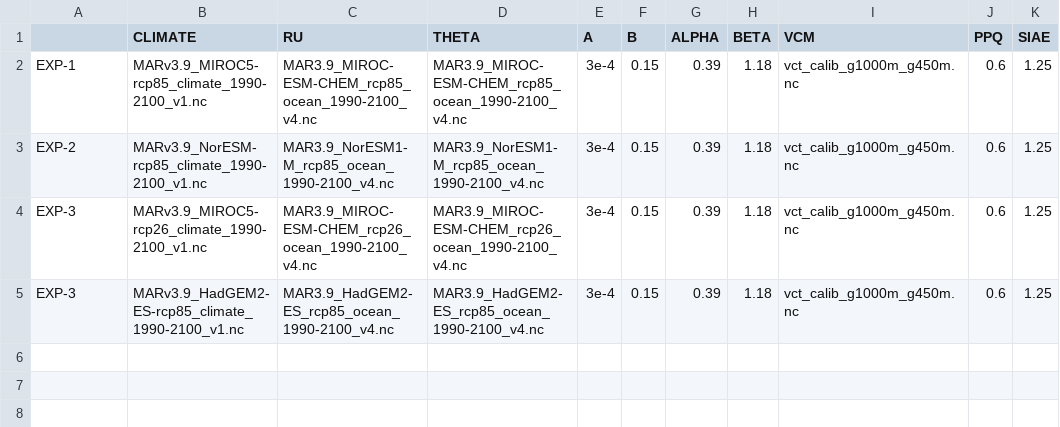
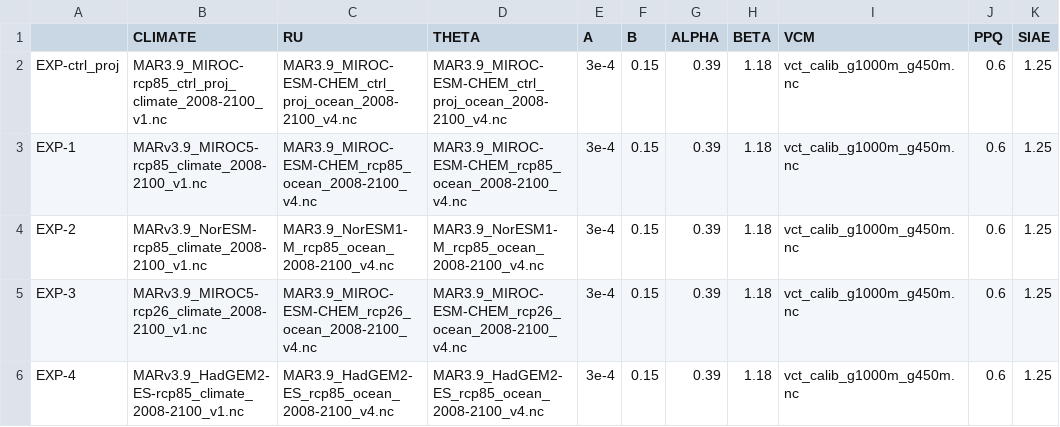
Before and after one commit to pism/pism-greenland, a CSV file: uncertainty_qunatification/prognostic_open.csv, drawn as a sheet.

```diff
--- a/uncertainty_qunatification/prognostic_open.csv
+++ b/uncertainty_qunatification/prognostic_open.csv
@@ -1,5 +1,6 @@
 ,CLIMATE,RU,THETA,A,B,ALPHA,BETA,VCM,PPQ,SIAE
-EXP-1,MARv3.9_MIROC5-rcp85_climate_1990-2100_v1.nc,MAR3.9_MIROC-ESM-CHEM_rcp85_ocean_1990-2100_v4.nc,MAR3.9_MIROC-ESM-CHEM_rcp85_ocean_1990-2100_v4.nc,3e-4,0.15,0.39,1.18,vct_calib_g1000m_g450m.nc,0.6,1.25
-EXP-2,MARv3.9_NorESM-rcp85_climate_1990-2100_v1.nc,MAR3.9_NorESM1-M_rcp85_ocean_1990-2100_v4.nc,MAR3.9_NorESM1-M_rcp85_ocean_1990-2100_v4.nc,3e-4,0.15,0.39,1.18,vct_calib_g1000m_g450m.nc,0.6,1.25
-EXP-3,MARv3.9_MIROC5-rcp26_climate_1990-2100_v1.nc,MAR3.9_MIROC-ESM-CHEM_rcp26_ocean_1990-2100_v4.nc,MAR3.9_MIROC-ESM-CHEM_rcp26_ocean_1990-2100_v4.nc,3e-4,0.15,0.39,1.18,vct_calib_g1000m_g450m.nc,0.6,1.25
-EXP-3,MARv3.9_HadGEM2-ES-rcp85_climate_1990-2100_v1.nc,MAR3.9_HadGEM2-ES_rcp85_ocean_1990-2100_v4.nc,MAR3.9_HadGEM2-ES_rcp85_ocean_1990-2100_v4.nc,3e-4,0.15,0.39,1.18,vct_calib_g1000m_g450m.nc,0.6,1.25
+EXP-ctrl_proj,MAR3.9_MIROC-rcp85_ctrl_proj_climate_2008-2100_v1.nc,MAR3.9_MIROC-ESM-CHEM_ctrl_proj_ocean_2008-2100_v4.nc,MAR3.9_MIROC-ESM-CHEM_ctrl_proj_ocean_2008-2100_v4.nc,3e-4,0.15,0.39,1.18,vct_calib_g1000m_g450m.nc,0.6,1.25
+EXP-1,MARv3.9_MIROC5-rcp85_climate_2008-2100_v1.nc,MAR3.9_MIROC-ESM-CHEM_rcp85_ocean_2008-2100_v4.nc,MAR3.9_MIROC-ESM-CHEM_rcp85_ocean_2008-2100_v4.nc,3e-4,0.15,0.39,1.18,vct_calib_g1000m_g450m.nc,0.6,1.25
+EXP-2,MARv3.9_NorESM-rcp85_climate_2008-2100_v1.nc,MAR3.9_NorESM1-M_rcp85_ocean_2008-2100_v4.nc,MAR3.9_NorESM1-M_rcp85_ocean_2008-2100_v4.nc,3e-4,0.15,0.39,1.18,vct_calib_g1000m_g450m.nc,0.6,1.25
+EXP-3,MARv3.9_MIROC5-rcp26_climate_2008-2100_v1.nc,MAR3.9_MIROC-ESM-CHEM_rcp26_ocean_2008-2100_v4.nc,MAR3.9_MIROC-ESM-CHEM_rcp26_ocean_2008-2100_v4.nc,3e-4,0.15,0.39,1.18,vct_calib_g1000m_g450m.nc,0.6,1.25
+EXP-4,MARv3.9_HadGEM2-ES-rcp85_climate_2008-2100_v1.nc,MAR3.9_HadGEM2-ES_rcp85_ocean_2008-2100_v4.nc,MAR3.9_HadGEM2-ES_rcp85_ocean_2008-2100_v4.nc,3e-4,0.15,0.39,1.18,vct_calib_g1000m_g450m.nc,0.6,1.25
```
Also changed, not shown: uncertainty_qunatification/historical_discharge_given.csv, uncertainty_qunatification/prognostic_core.csv, 2 other files.
